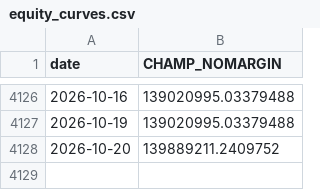
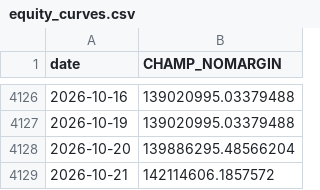
Before and after one commit to sunghakg/bube-v1-dashboard, a CSV file: data/champ_nomargin/equity_curves.csv, drawn as a sheet; only a part is shown, gaps mark what is left out.

```diff
--- a/data/champ_nomargin/equity_curves.csv
+++ b/data/champ_nomargin/equity_curves.csv
@@ -4127,2 +4127,3 @@ date,CHAMP_NOMARGIN
 2026-10-19,139020995.03379488
-2026-10-20,139889211.2409752
+2026-10-20,139886295.48566204
+2026-10-21,142114606.1857572
```
Also changed, not shown: data/champ_nomargin/daily.csv, data/champ_nomargin/trades_champ.csv, 12 other files.
